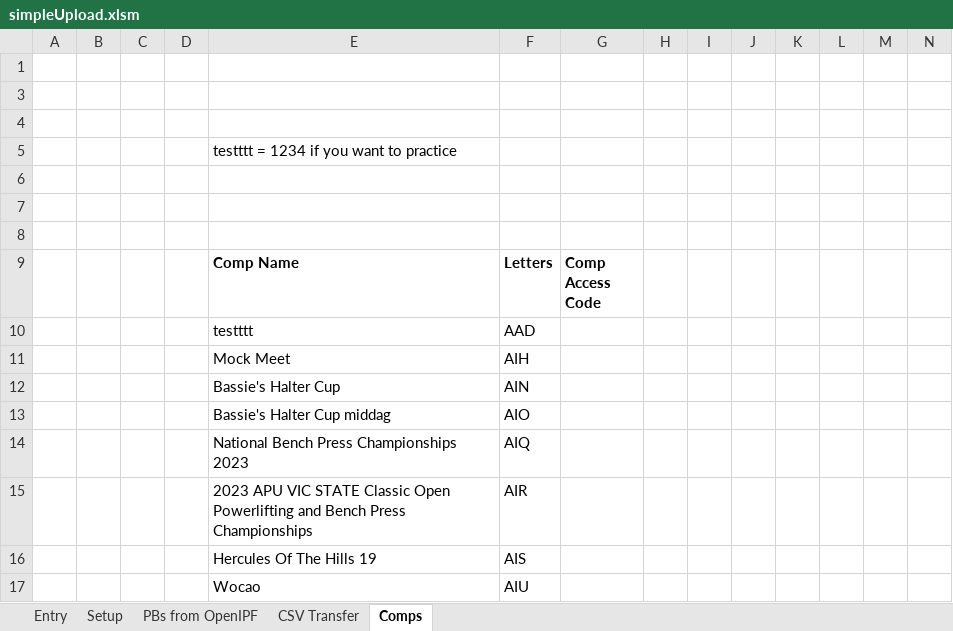
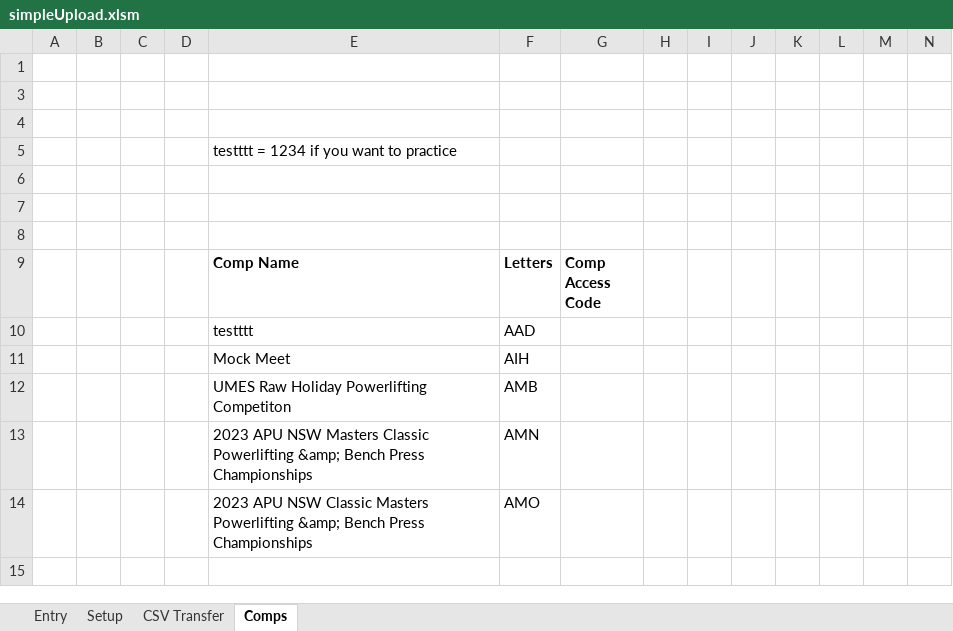
Before and after one commit to meethed/simpleLifter, an Excel workbook: simpleUpload.xlsm, sheet Comps, drawn as a sheet; only a part is shown; values as stored, in another font and other column widths than the file's, no borders; removed rows and columns are numbered as before the commit, all else as after; rows hold the shown columns only; the diff names each change by its address in the sheet, - before the commit and + after, or states it on an @@ line.

```diff
--- a/simpleUpload.xlsm (sheet Comps)
+++ b/simpleUpload.xlsm (sheet Comps)
-sheet tab: PBs from OpenIPF
-row 12:  |  |  |  | Bassie's Halter Cup | AIN
-row 13:  |  |  |  | Bassie's Halter Cup middag | AIO
-row 14:  |  |  |  | National Bench Press Championships 2023 | AIQ
-row 15:  |  |  |  | 2023 APU VIC STATE Classic Open Powerlifting and Bench Press Championships | AIR
-row 16:  |  |  |  | Hercules Of The Hills 19 | AIS
-row 17:  |  |  |  | Wocao | AIU
+row 12:  |  |  |  | UMES Raw Holiday Powerlifting Competiton | AMB
+row 13:  |  |  |  | 2023 APU NSW Masters Classic Powerlifting &amp; Bench Press Championships | AMN
+row 14:  |  |  |  | 2023 APU NSW Classic Masters Powerlifting &amp; Bench Press Championships | AMO
```
Also changed, not shown: sheet Entry, sheet Setup, formulas that keep their value, hidden cells, charts or pictures, 43 other files.
